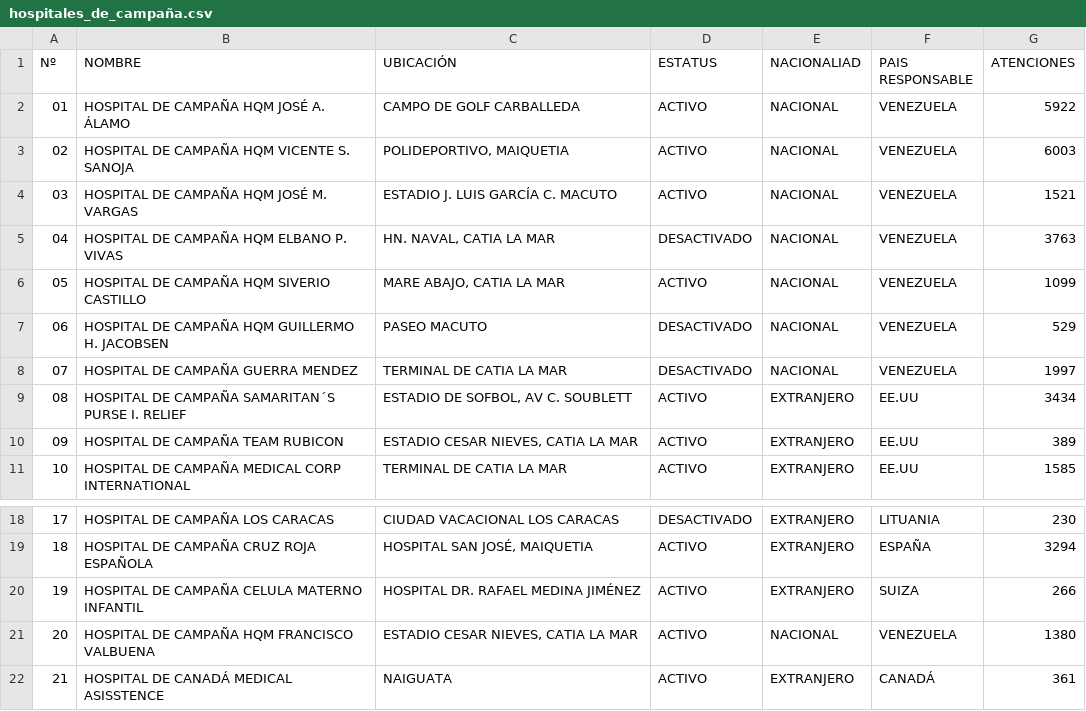
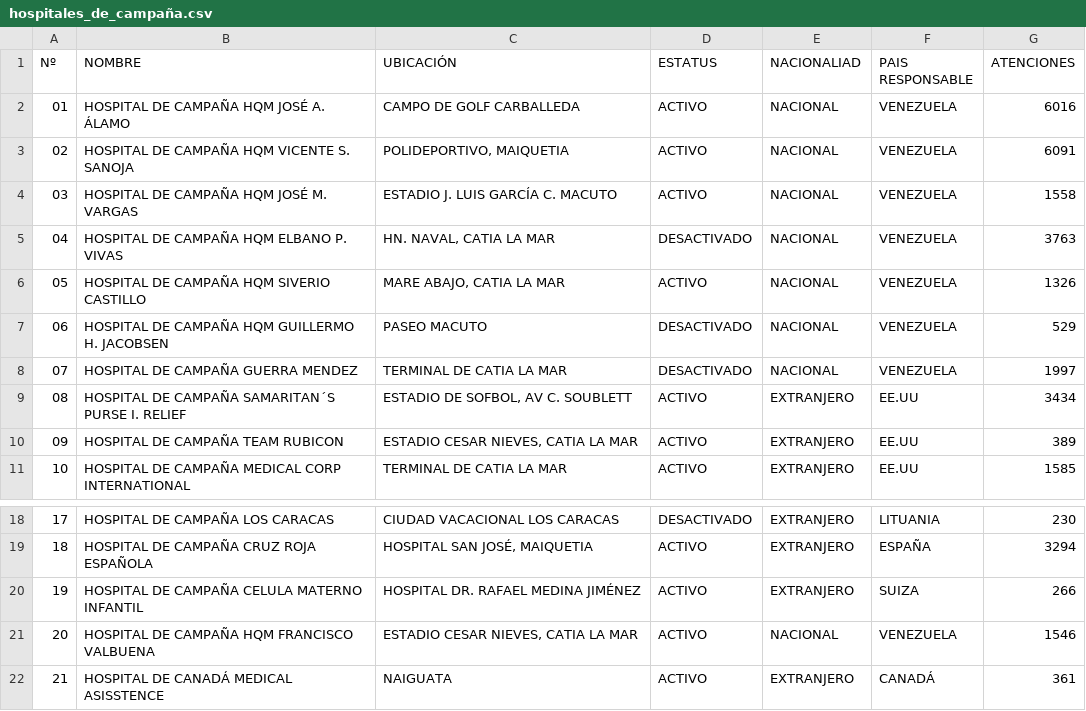
Before and after one commit to s2vivasjimmy-lgtm/mi_sistema, a CSV file: hospitales_de_campaña.csv, drawn as a sheet; only a part is shown, gaps mark what is left out.

Commit message:
Actualización datos Puesto Comando

```diff
--- a/hospitales_de_campaña.csv
+++ b/hospitales_de_campaña.csv
@@ -1,7 +1,7 @@
 Nº,NOMBRE,UBICACIÓN,ESTATUS,NACIONALIAD,PAIS RESPONSABLE,ATENCIONES
-01,HOSPITAL DE CAMPAÑA HQM JOSÉ  A. ÁLAMO,CAMPO DE GOLF CARBALLEDA,ACTIVO,NACIONAL,VENEZUELA,5922
-02,HOSPITAL DE CAMPAÑA HQM VICENTE S. SANOJA,"POLIDEPORTIVO,  MAIQUETIA",ACTIVO,NACIONAL,VENEZUELA,6003
-03,HOSPITAL DE CAMPAÑA HQM JOSÉ M. VARGAS,ESTADIO J. LUIS GARCÍA C. MACUTO,ACTIVO,NACIONAL,VENEZUELA,1521
+01,HOSPITAL DE CAMPAÑA HQM JOSÉ  A. ÁLAMO,CAMPO DE GOLF CARBALLEDA,ACTIVO,NACIONAL,VENEZUELA,6016
+02,HOSPITAL DE CAMPAÑA HQM VICENTE S. SANOJA,"POLIDEPORTIVO,  MAIQUETIA",ACTIVO,NACIONAL,VENEZUELA,6091
+03,HOSPITAL DE CAMPAÑA HQM JOSÉ M. VARGAS,ESTADIO J. LUIS GARCÍA C. MACUTO,ACTIVO,NACIONAL,VENEZUELA,1558
 04,HOSPITAL DE CAMPAÑA HQM ELBANO P. VIVAS,"HN. NAVAL, CATIA LA MAR",DESACTIVADO,NACIONAL,VENEZUELA,3763
-05,HOSPITAL DE CAMPAÑA HQM SIVERIO CASTILLO,"MARE ABAJO, CATIA LA MAR",ACTIVO,NACIONAL,VENEZUELA,1099
+05,HOSPITAL DE CAMPAÑA HQM SIVERIO CASTILLO,"MARE ABAJO, CATIA LA MAR",ACTIVO,NACIONAL,VENEZUELA,1326
 06,HOSPITAL DE CAMPAÑA HQM GUILLERMO H. JACOBSEN,PASEO MACUTO,DESACTIVADO,NACIONAL,VENEZUELA,529
@@ -20,3 +20,3 @@ Nº,NOMBRE,UBICACIÓN,ESTATUS,NACIONALIAD,PAIS RESPONSABLE,ATENCIONES
 19,HOSPITAL DE CAMPAÑA CELULA MATERNO INFANTIL,HOSPITAL DR. RAFAEL MEDINA JIMÉNEZ,ACTIVO,EXTRANJERO,SUIZA,266
-20,HOSPITAL DE CAMPAÑA HQM FRANCISCO VALBUENA,"ESTADIO CESAR NIEVES, CATIA LA MAR",ACTIVO,NACIONAL,VENEZUELA,1380
+20,HOSPITAL DE CAMPAÑA HQM FRANCISCO VALBUENA,"ESTADIO CESAR NIEVES, CATIA LA MAR",ACTIVO,NACIONAL,VENEZUELA,1546
 21,HOSPITAL DE CANADÁ MEDICAL ASISSTENCE,NAIGUATA,ACTIVO,EXTRANJERO,CANADÁ,361
```
